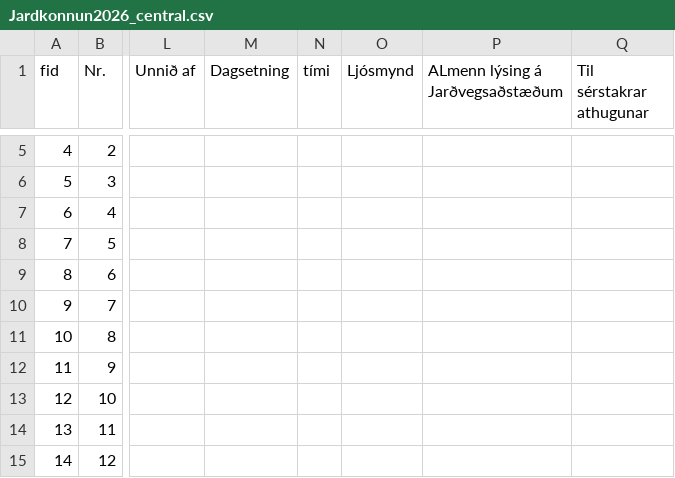
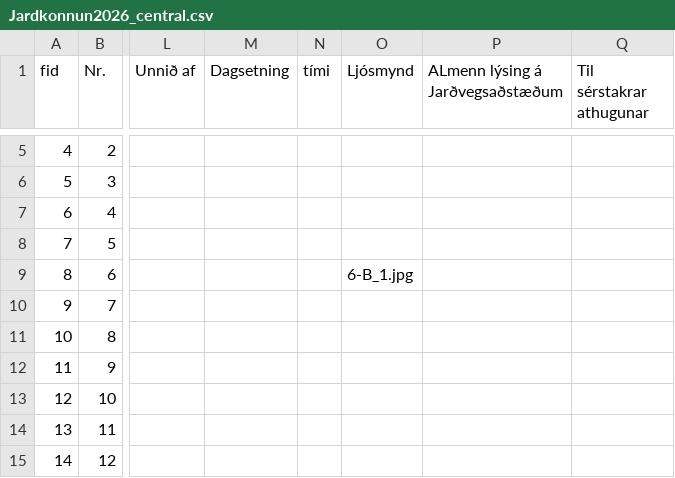
Before and after one commit to nonni123/Jardkonnun, a CSV file: Jardkonnun2026_central.csv, drawn as a sheet; only a part is shown, gaps mark what is left out; the diff names each change by its address in the sheet, - before the commit and + after, or states it on an @@ line.

Commit message:
Jarðkönnun: skráning uppfærð (2026-08-26T13:18:22.268Z)

```diff
--- a/Jardkonnun2026_central.csv
+++ b/Jardkonnun2026_central.csv
-O9 (Ljósmynd): (empty)
+O9 (Ljósmynd): 6-B_1.jpg
```
